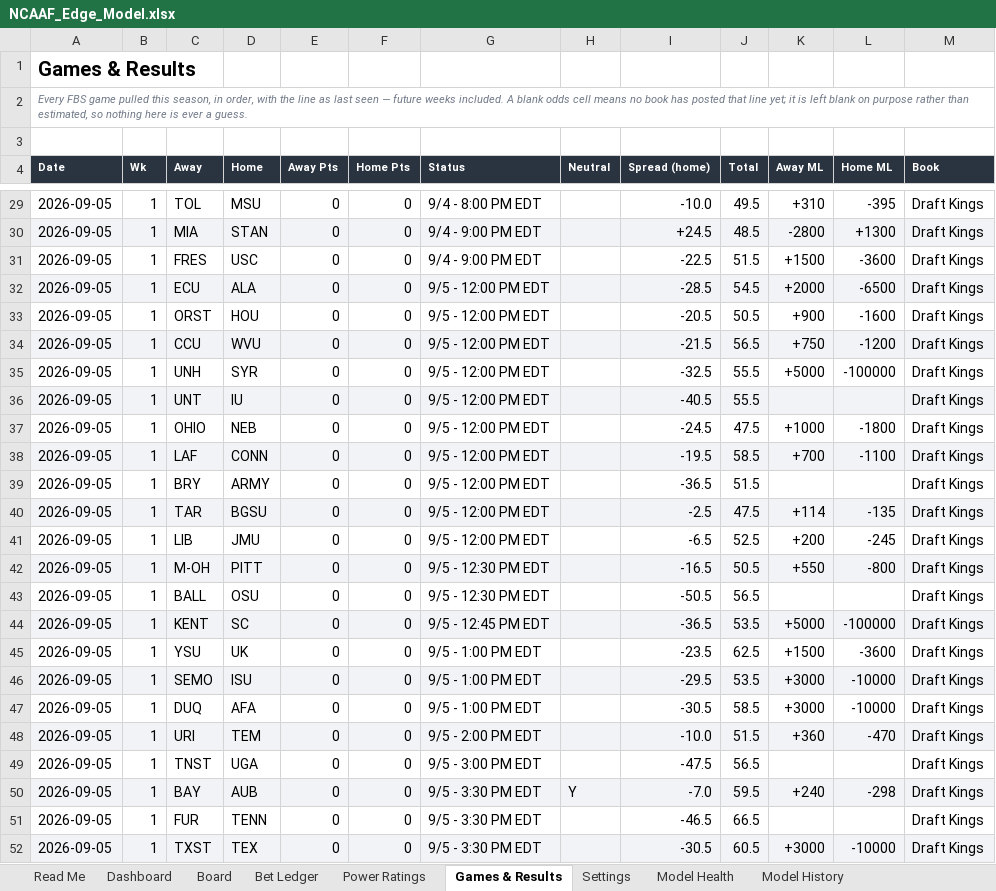
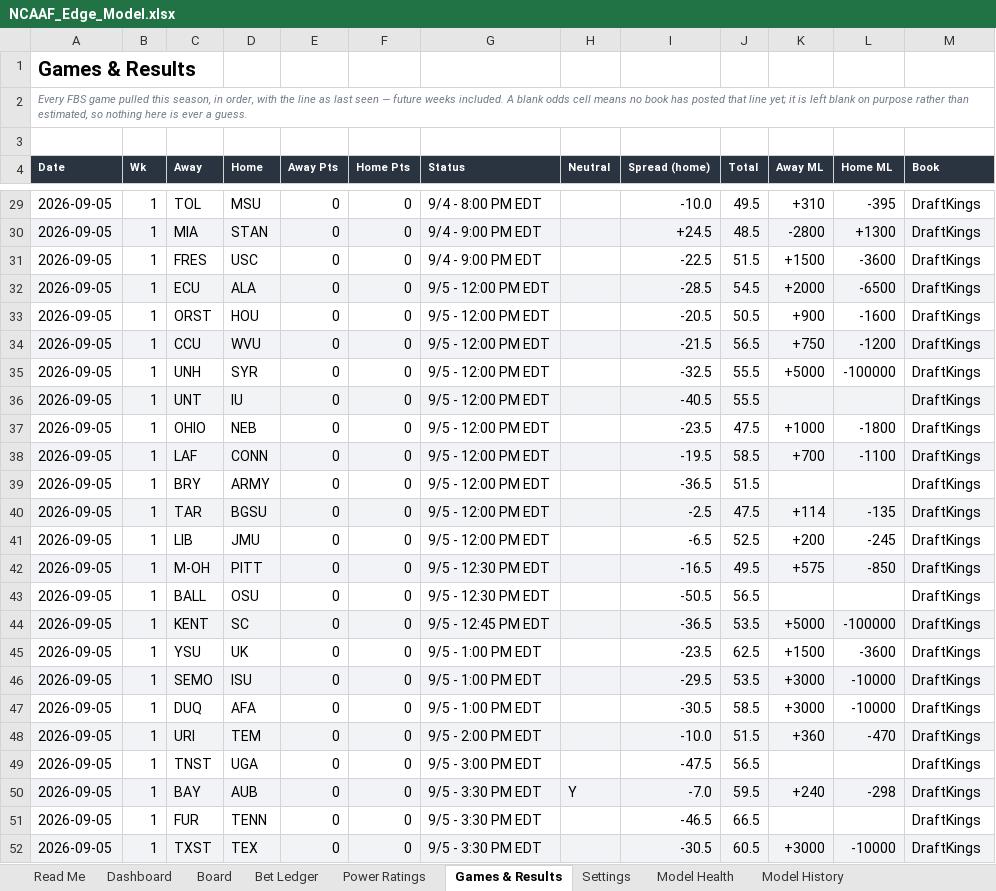
Before and after one commit to CHILLYCHILLY14/ncaaf-edge-lab, an Excel workbook: NCAAF_Edge_Model.xlsx, sheet Games & Results, drawn as a sheet; only a part is shown, gaps mark what is left out; values as stored, in another font and other column widths than the file's, no borders; table styles not drawn; the diff covers the shown part only; the diff names each change by its address in the sheet, - before the commit and + after, or states it on an @@ line.

```diff
--- a/NCAAF_Edge_Model.xlsx (sheet Games & Results)
+++ b/NCAAF_Edge_Model.xlsx (sheet Games & Results)
-M29:M52 (Book): Draft Kings
+M29:M52 (Book): DraftKings
-I37 (Spread (home)): -24.5
+I37 (Spread (home)): -23.5
-J42 (Total): 50.5
+J42 (Total): 49.5
-K42 (Away ML): +550
+K42 (Away ML): +575
-L42 (Home ML): -800
+L42 (Home ML): -850
```
Also changed, not shown: 86 edited cells elsewhere in this sheet, sheet Board, sheet Dashboard, sheet Read Me, 7 other files.
